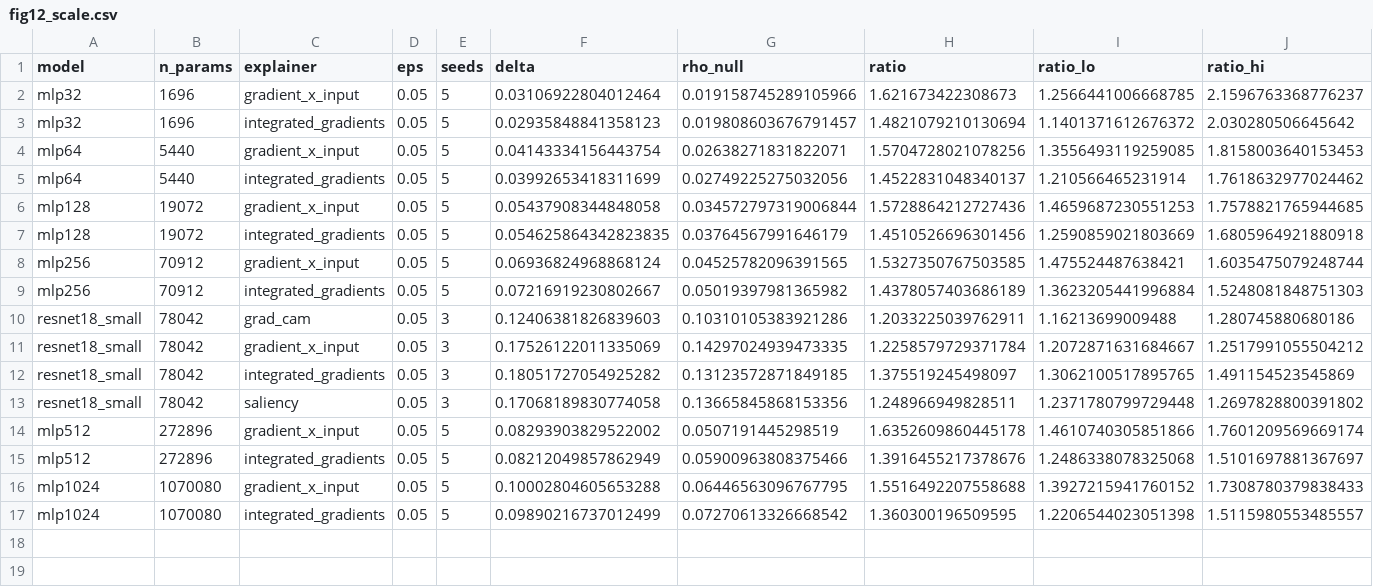
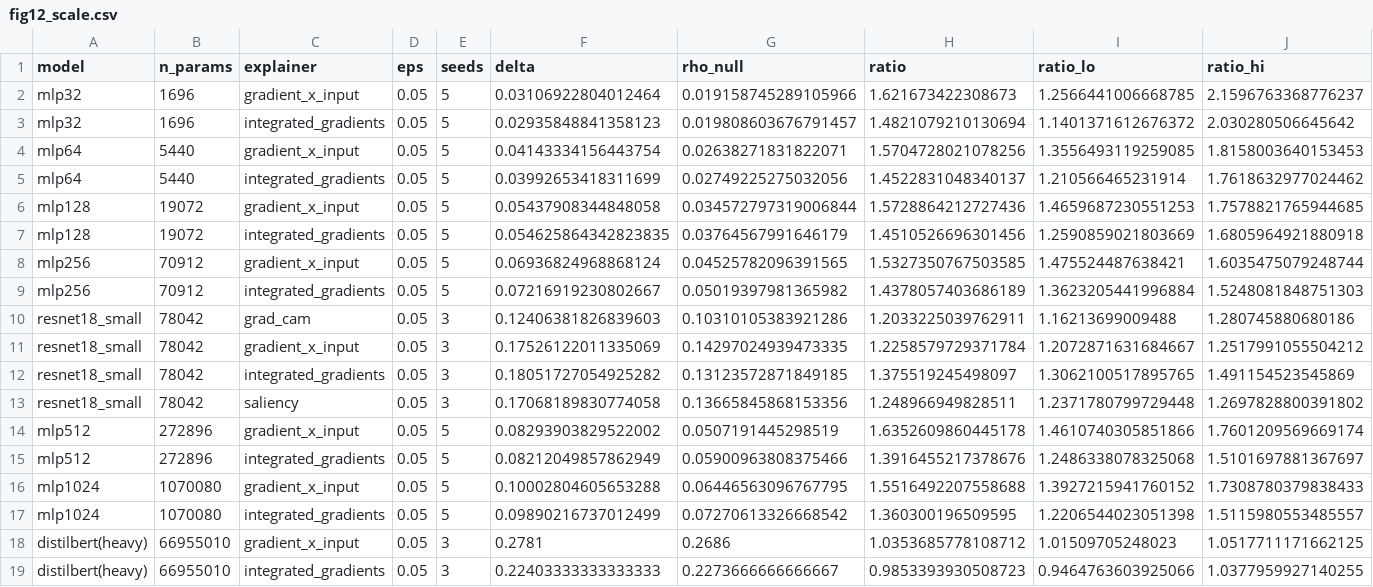
Before and after one commit to yoadjei/uec-research, a CSV file: figures/fig12_scale.csv, drawn as a sheet; only a part is shown; rows hold the shown columns only; the diff names each change by its address in the sheet, - before the commit and + after, or states it on an @@ line.

Commit message:
docs: scale table and figure

```diff
--- a/figures/fig12_scale.csv
+++ b/figures/fig12_scale.csv
+row 18: distilbert(heavy) | 66955010 | gradient_x_input | 0.05 | 3 | 0.2781 | 0.2686 | 1.0353685778108712 | 1.01509705248023 | 1.0517711171662125
+row 19: distilbert(heavy) | 66955010 | integrated_gradients | 0.05 | 3 | 0.22403333333333333 | 0.2273666666666667 | 0.9853393930508723 | 0.9464763603925066 | 1.0377959927140255
```
Also changed, not shown: paper/tables/T15_scale.csv, 1 other file.
